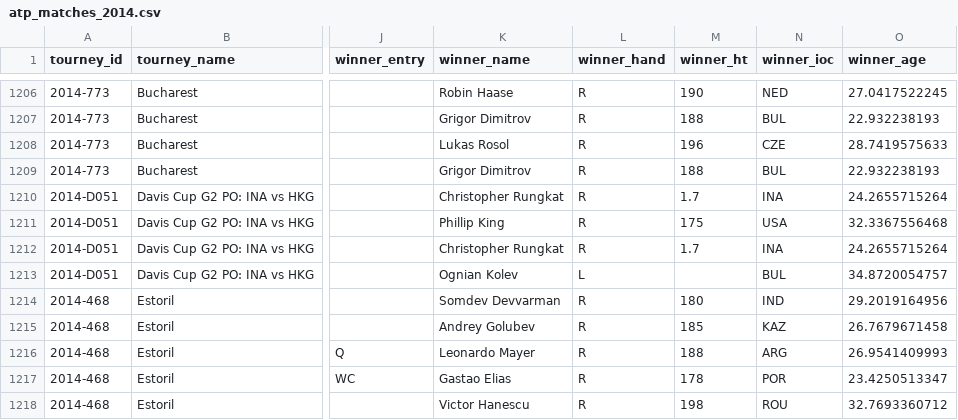
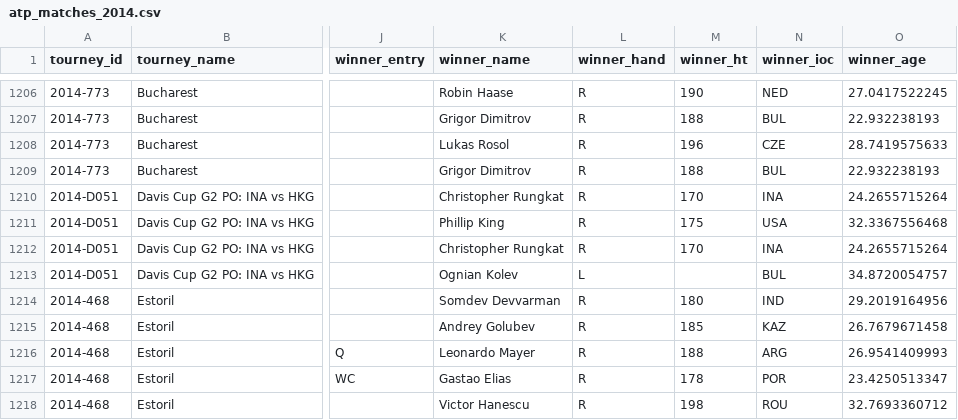
Before and after one commit to JeffSackmann/tennis_atp, a CSV file: atp_matches_2014.csv, drawn as a sheet; only a part is shown, gaps mark what is left out; the diff names each change by its address in the sheet, - before the commit and + after, or states it on an @@ line.

```diff
--- a/atp_matches_2014.csv
+++ b/atp_matches_2014.csv
-M1210 (winner_ht): 1.7
+M1210 (winner_ht): 170
-M1212 (winner_ht): 1.7
+M1212 (winner_ht): 170
```
Also changed, not shown: atp_matches_2013.csv, atp_matches_2018.csv, 9 other files.
